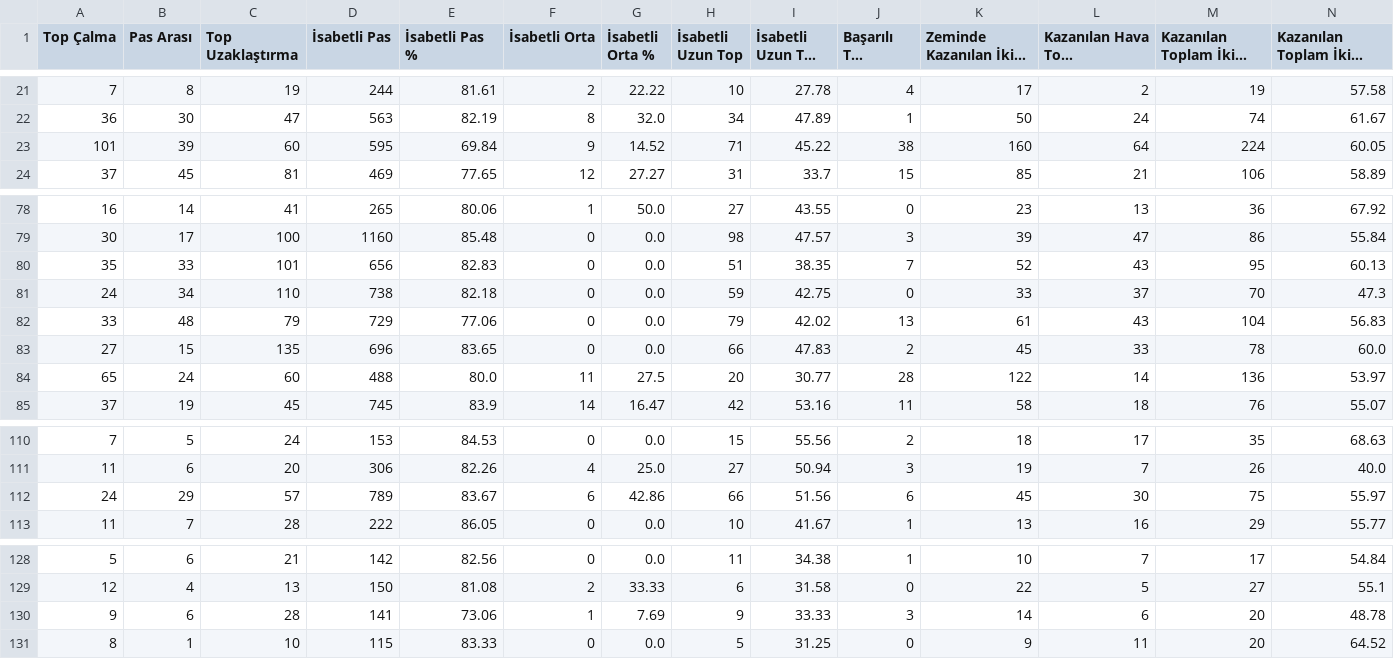
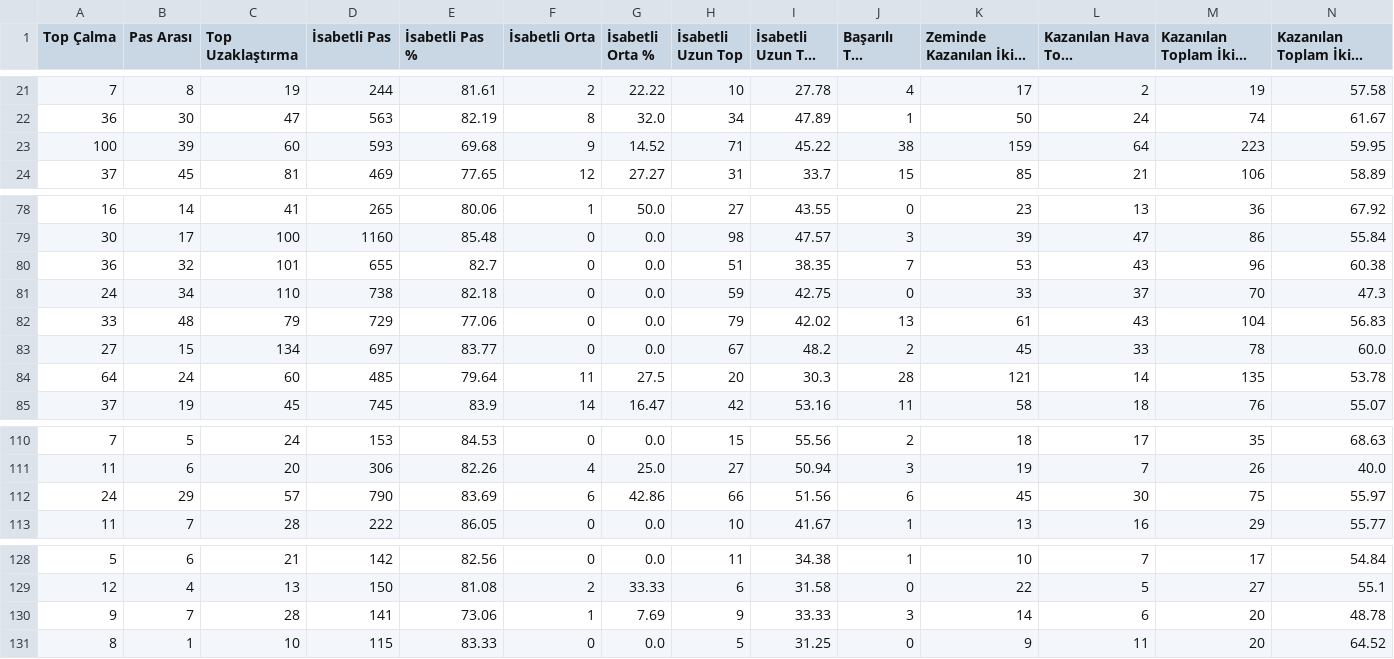
Before and after one commit to scatterradarcsv/sofa_csv, a CSV file: defenders_total.csv, drawn as a sheet; only a part is shown, gaps mark what is left out; long unchanged cells end in …; the diff names each change by its address in the sheet, - before the commit and + after, or states it on an @@ line.

Commit message:
Updated defenders_total.csv

```diff
--- a/defenders_total.csv
+++ b/defenders_total.csv
-A23 (Top Çalma): 101
+A23 (Top Çalma): 100
-D23 (İsabetli Pas): 595
+D23 (İsabetli Pas): 593
-E23 (İsabetli Pas %): 69.84
+E23 (İsabetli Pas %): 69.68
-K23 (Zeminde Kazanılan İkili Mücadele): 160
+K23 (Zeminde Kazanılan İkili Mücadele): 159
-M23 (Kazanılan Toplam İkili Mücadele): 224
+M23 (Kazanılan Toplam İkili Mücadele): 223
-N23: 60.05
+N23: 59.95
-A80 (Top Çalma): 35
+A80 (Top Çalma): 36
-B80 (Pas Arası): 33
+B80 (Pas Arası): 32
-D80 (İsabetli Pas): 656
+D80 (İsabetli Pas): 655
-E80 (İsabetli Pas %): 82.83
+E80 (İsabetli Pas %): 82.7
-K80 (Zeminde Kazanılan İkili Mücadele): 52
+K80 (Zeminde Kazanılan İkili Mücadele): 53
-M80 (Kazanılan Toplam İkili Mücadele): 95
+M80 (Kazanılan Toplam İkili Mücadele): 96
-N80: 60.13
+N80: 60.38
-C83 (Top Uzaklaştırma): 135
+C83 (Top Uzaklaştırma): 134
-D83 (İsabetli Pas): 696
+D83 (İsabetli Pas): 697
-E83 (İsabetli Pas %): 83.65
+E83 (İsabetli Pas %): 83.77
-H83 (İsabetli Uzun Top): 66
+H83 (İsabetli Uzun Top): 67
-I83 (İsabetli Uzun Top %): 47.83
+I83 (İsabetli Uzun Top %): 48.2
-A84 (Top Çalma): 65
+A84 (Top Çalma): 64
-D84 (İsabetli Pas): 488
+D84 (İsabetli Pas): 485
-E84 (İsabetli Pas %): 80.0
+E84 (İsabetli Pas %): 79.64
-I84 (İsabetli Uzun Top %): 30.77
+I84 (İsabetli Uzun Top %): 30.3
-K84 (Zeminde Kazanılan İkili Mücadele): 122
+K84 (Zeminde Kazanılan İkili Mücadele): 121
-M84 (Kazanılan Toplam İkili Mücadele): 136
+M84 (Kazanılan Toplam İkili Mücadele): 135
-N84: 53.97
+N84: 53.78
-D112 (İsabetli Pas): 789
+D112 (İsabetli Pas): 790
-E112 (İsabetli Pas %): 83.67
+E112 (İsabetli Pas %): 83.69
-B130 (Pas Arası): 6
+B130 (Pas Arası): 7
```
